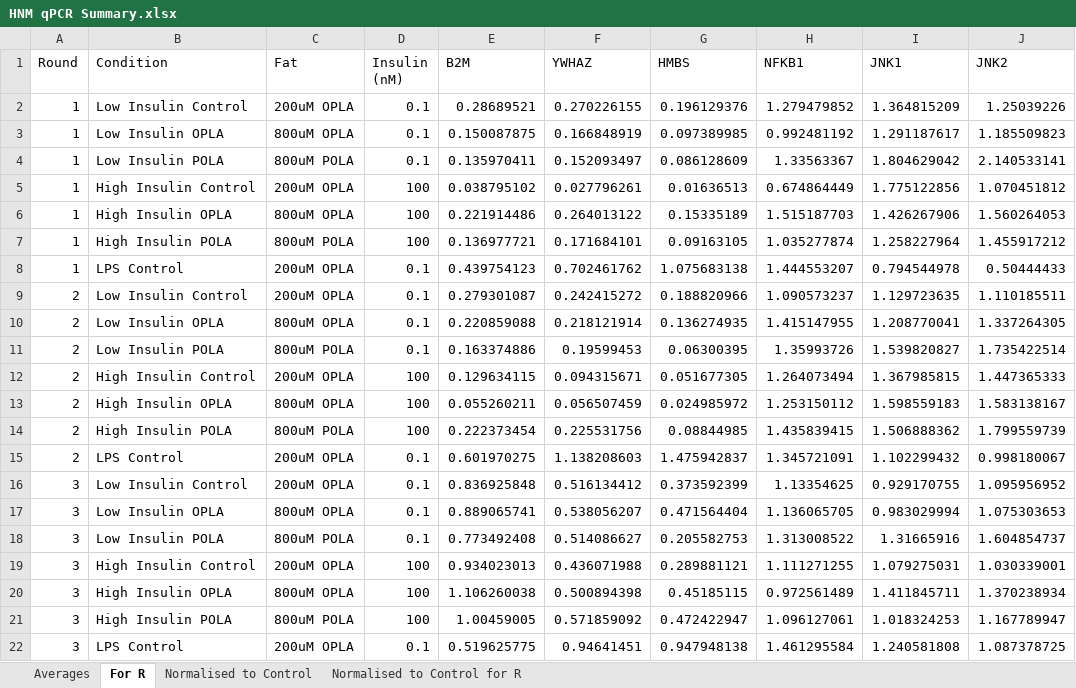
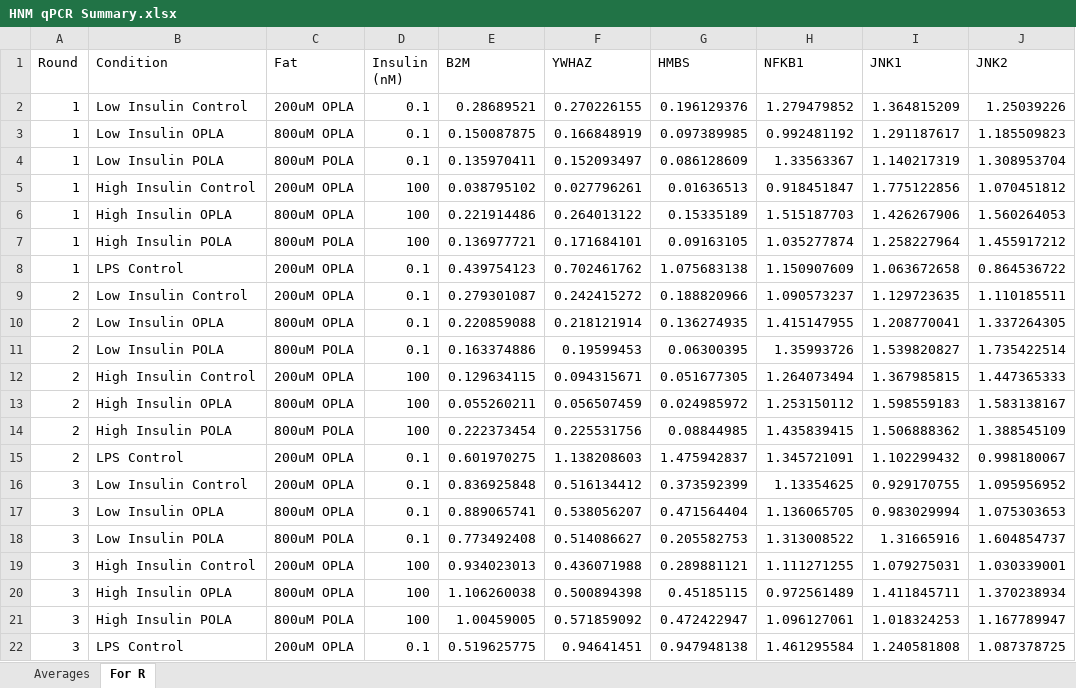
Before and after one commit to fwestcott/HNM, an Excel workbook: HNM qPCR Summary.xlsx, sheet For R, drawn as a sheet; values as stored, in another font and other column widths than the file's, no borders; the diff names each change by its address in the sheet, - before the commit and + after, or states it on an @@ line.

```diff
--- a/HNM qPCR Summary.xlsx (sheet For R)
+++ b/HNM qPCR Summary.xlsx (sheet For R)
-sheet tab: Normalised to Control
-sheet tab: Normalised to Control for R
-I4 (JNK1): 1.804629042
+I4 (JNK1): 1.140217319
-J4 (JNK2): 2.140533141
+J4 (JNK2): 1.308953704
-H5 (NFKB1): 0.674864449
+H5 (NFKB1): 0.918451847
-H8 (NFKB1): 1.444553207
+H8 (NFKB1): 1.150907609
-I8 (JNK1): 0.794544978
+I8 (JNK1): 1.063672658
-J8 (JNK2): 0.50444433
+J8 (JNK2): 0.864536722
-J14 (JNK2): 1.799559739
+J14 (JNK2): 1.388545109
```
Also changed, not shown: sheet Averages, qPCR/HMBS and NFKB1.xlsx, 4 other files.
